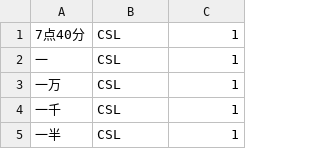
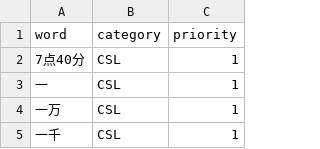
Before and after one commit to readant/Lingxin, a CSV file: data/csl_vocab.csv, drawn as a sheet; only a part is shown; the shorter side is filled out with more unchanged rows.

Commit message:
fix: 修复词汇表文件缺少表头行

```diff
--- a/data/csl_vocab.csv
+++ b/data/csl_vocab.csv
@@ -1 +1,2 @@
+word,category,priority
 7点40分,CSL,1
```
